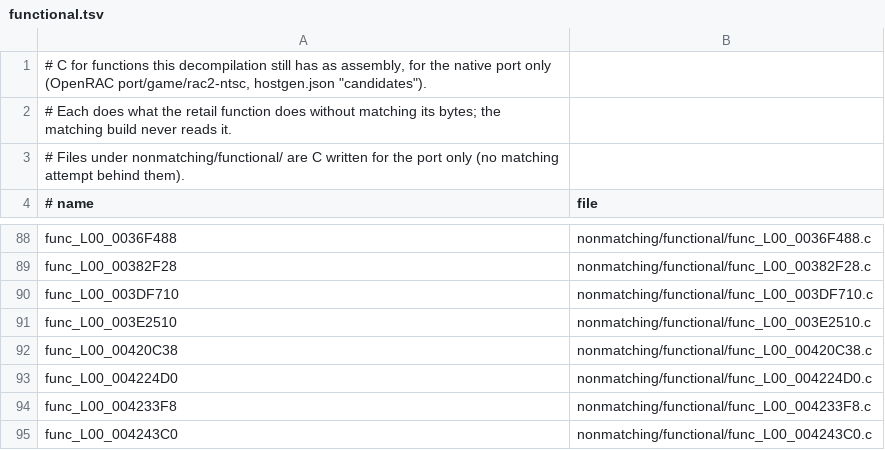
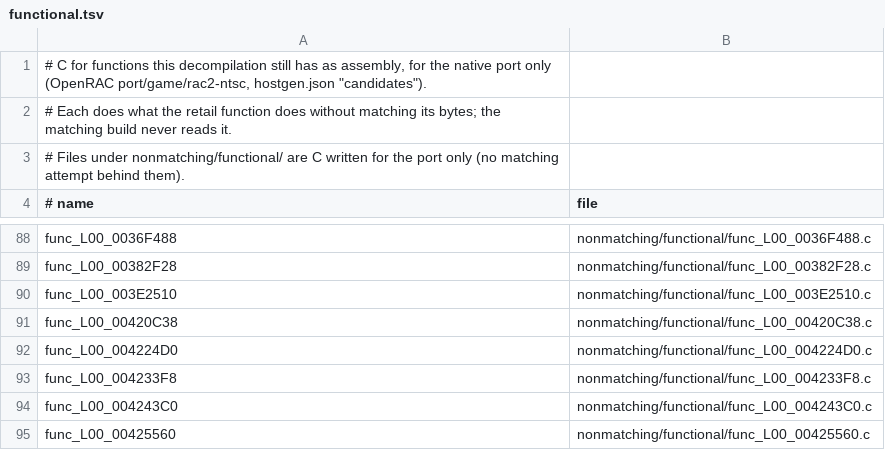
Before and after one commit to bigbeno37/rac2-decomp, a TSV file: nonmatching/functional.tsv, drawn as a sheet; only a part is shown, gaps mark what is left out; the shorter side is filled out with more unchanged rows.

```diff
--- a/nonmatching/functional.tsv
+++ b/nonmatching/functional.tsv
@@ -89,3 +89,2 @@ func_L00_0036F488	nonmatching/functional/func_L00_0036F488.c
 func_L00_00382F28	nonmatching/functional/func_L00_00382F28.c
-func_L00_003DF710	nonmatching/functional/func_L00_003DF710.c
 func_L00_003E2510	nonmatching/functional/func_L00_003E2510.c
```
Also changed, not shown: 4 other files.
